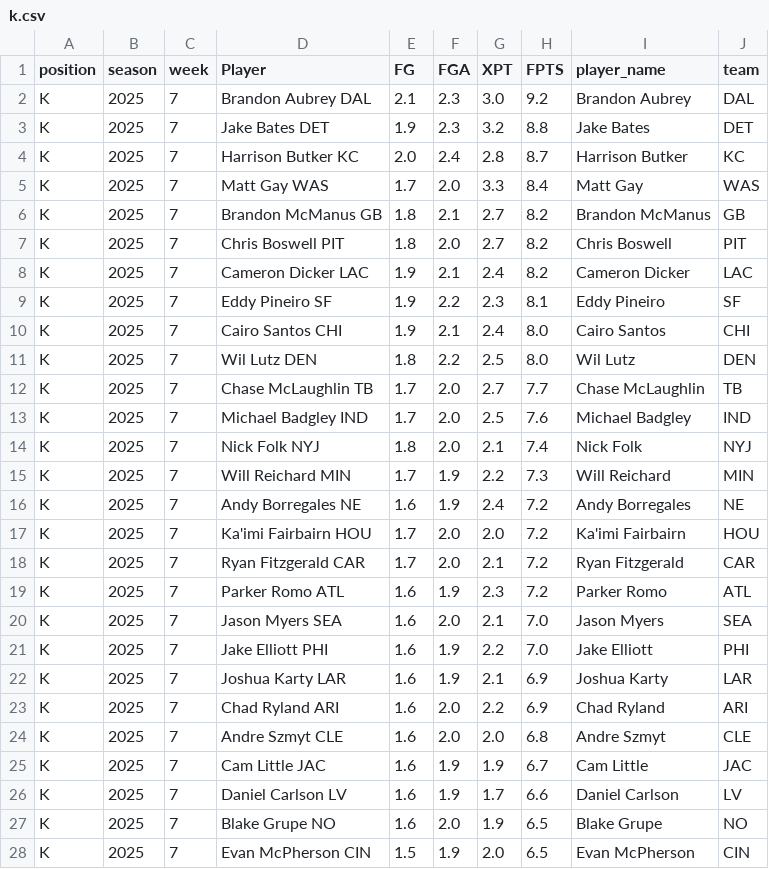
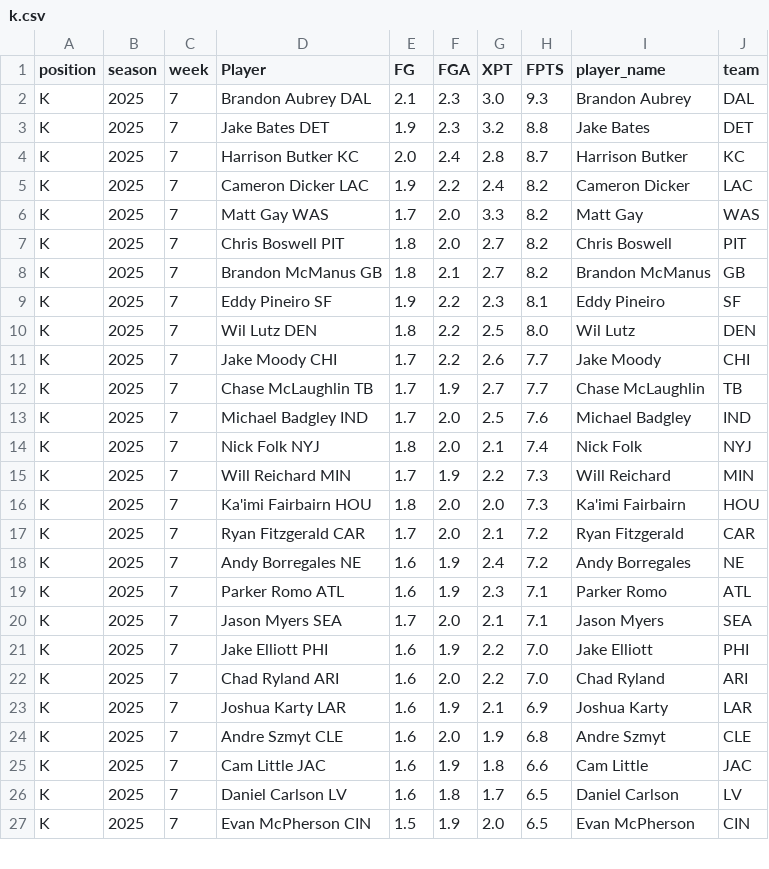
Before and after one commit to KoBeWa/fantasypros-projections, a CSV file: data/2025/week_current/k.csv, drawn as a sheet; only a part is shown; the diff covers the shown part only.

```diff
--- a/data/2025/week_current/k.csv
+++ b/data/2025/week_current/k.csv
@@ -1,13 +1,13 @@
 position,season,week,Player,FG,FGA,XPT,FPTS,player_name,team
-K,2025,7,Brandon Aubrey DAL,2.1,2.3,3.0,9.2,Brandon Aubrey,DAL
+K,2025,7,Brandon Aubrey DAL,2.1,2.3,3.0,9.3,Brandon Aubrey,DAL
 K,2025,7,Jake Bates DET,1.9,2.3,3.2,8.8,Jake Bates,DET
 K,2025,7,Harrison Butker KC,2.0,2.4,2.8,8.7,Harrison Butker,KC
-K,2025,7,Matt Gay WAS,1.7,2.0,3.3,8.4,Matt Gay,WAS
+K,2025,7,Cameron Dicker LAC,1.9,2.2,2.4,8.2,Cameron Dicker,LAC
+K,2025,7,Matt Gay WAS,1.7,2.0,3.3,8.2,Matt Gay,WAS
+K,2025,7,Chris Boswell PIT,1.8,2.0,2.7,8.2,Chris Boswell,PIT
 K,2025,7,Brandon McManus GB,1.8,2.1,2.7,8.2,Brandon McManus,GB
-K,2025,7,Chris Boswell PIT,1.8,2.0,2.7,8.2,Chris Boswell,PIT
-K,2025,7,Cameron Dicker LAC,1.9,2.1,2.4,8.2,Cameron Dicker,LAC
 K,2025,7,Eddy Pineiro SF,1.9,2.2,2.3,8.1,Eddy Pineiro,SF
-K,2025,7,Cairo Santos CHI,1.9,2.1,2.4,8.0,Cairo Santos,CHI
 K,2025,7,Wil Lutz DEN,1.8,2.2,2.5,8.0,Wil Lutz,DEN
-K,2025,7,Chase McLaughlin TB,1.7,2.0,2.7,7.7,Chase McLaughlin,TB
+K,2025,7,Jake Moody CHI,1.7,2.2,2.6,7.7,Jake Moody,CHI
+K,2025,7,Chase McLaughlin TB,1.7,1.9,2.7,7.7,Chase McLaughlin,TB
 K,2025,7,Michael Badgley IND,1.7,2.0,2.5,7.6,Michael Badgley,IND
@@ -15,14 +15,13 @@ K,2025,7,Nick Folk NYJ,1.8,2.0,2.1,7.4,Nick Folk,NYJ
 K,2025,7,Will Reichard MIN,1.7,1.9,2.2,7.3,Will Reichard,MIN
+K,2025,7,Ka'imi Fairbairn HOU,1.8,2.0,2.0,7.3,Ka'imi Fairbairn,HOU
+K,2025,7,Ryan Fitzgerald CAR,1.7,2.0,2.1,7.2,Ryan Fitzgerald,CAR
 K,2025,7,Andy Borregales NE,1.6,1.9,2.4,7.2,Andy Borregales,NE
-K,2025,7,Ka'imi Fairbairn HOU,1.7,2.0,2.0,7.2,Ka'imi Fairbairn,HOU
-K,2025,7,Ryan Fitzgerald CAR,1.7,2.0,2.1,7.2,Ryan Fitzgerald,CAR
-K,2025,7,Parker Romo ATL,1.6,1.9,2.3,7.2,Parker Romo,ATL
-K,2025,7,Jason Myers SEA,1.6,2.0,2.1,7.0,Jason Myers,SEA
+K,2025,7,Parker Romo ATL,1.6,1.9,2.3,7.1,Parker Romo,ATL
+K,2025,7,Jason Myers SEA,1.7,2.0,2.1,7.1,Jason Myers,SEA
 K,2025,7,Jake Elliott PHI,1.6,1.9,2.2,7.0,Jake Elliott,PHI
+K,2025,7,Chad Ryland ARI,1.6,2.0,2.2,7.0,Chad Ryland,ARI
 K,2025,7,Joshua Karty LAR,1.6,1.9,2.1,6.9,Joshua Karty,LAR
-K,2025,7,Chad Ryland ARI,1.6,2.0,2.2,6.9,Chad Ryland,ARI
-K,2025,7,Andre Szmyt CLE,1.6,2.0,2.0,6.8,Andre Szmyt,CLE
-K,2025,7,Cam Little JAC,1.6,1.9,1.9,6.7,Cam Little,JAC
-K,2025,7,Daniel Carlson LV,1.6,1.9,1.7,6.6,Daniel Carlson,LV
-K,2025,7,Blake Grupe NO,1.6,2.0,1.9,6.5,Blake Grupe,NO
+K,2025,7,Andre Szmyt CLE,1.6,2.0,1.9,6.8,Andre Szmyt,CLE
+K,2025,7,Cam Little JAC,1.6,1.9,1.8,6.6,Cam Little,JAC
+K,2025,7,Daniel Carlson LV,1.6,1.8,1.7,6.5,Daniel Carlson,LV
 K,2025,7,Evan McPherson CIN,1.5,1.9,2.0,6.5,Evan McPherson,CIN
```
Also changed, not shown: 1 added row, 2 removed rows and 19 edited cells elsewhere in this file, data/2025/week_current/dst.csv, data/2025/week_current/qb.csv, 3 other files.
